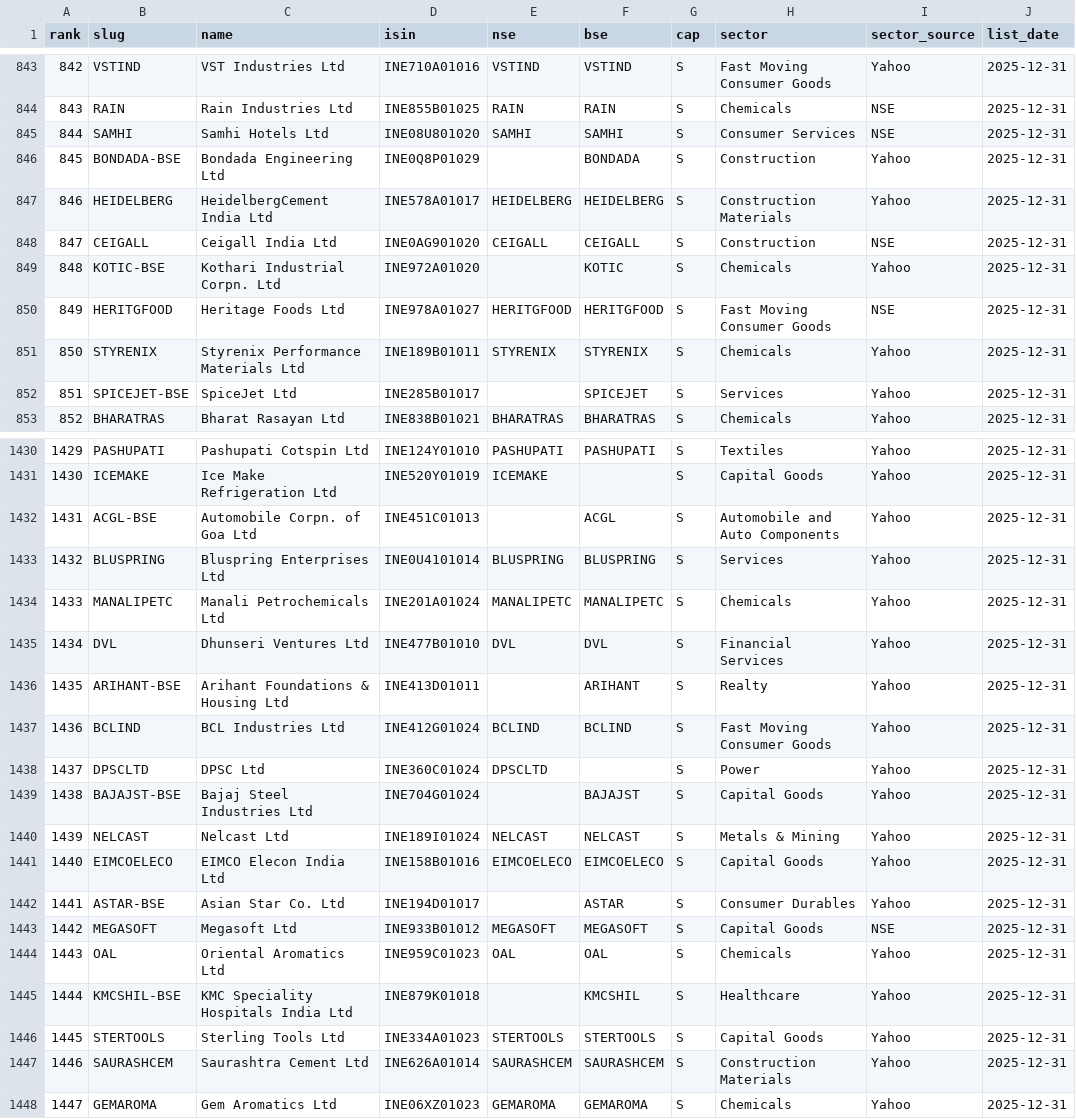
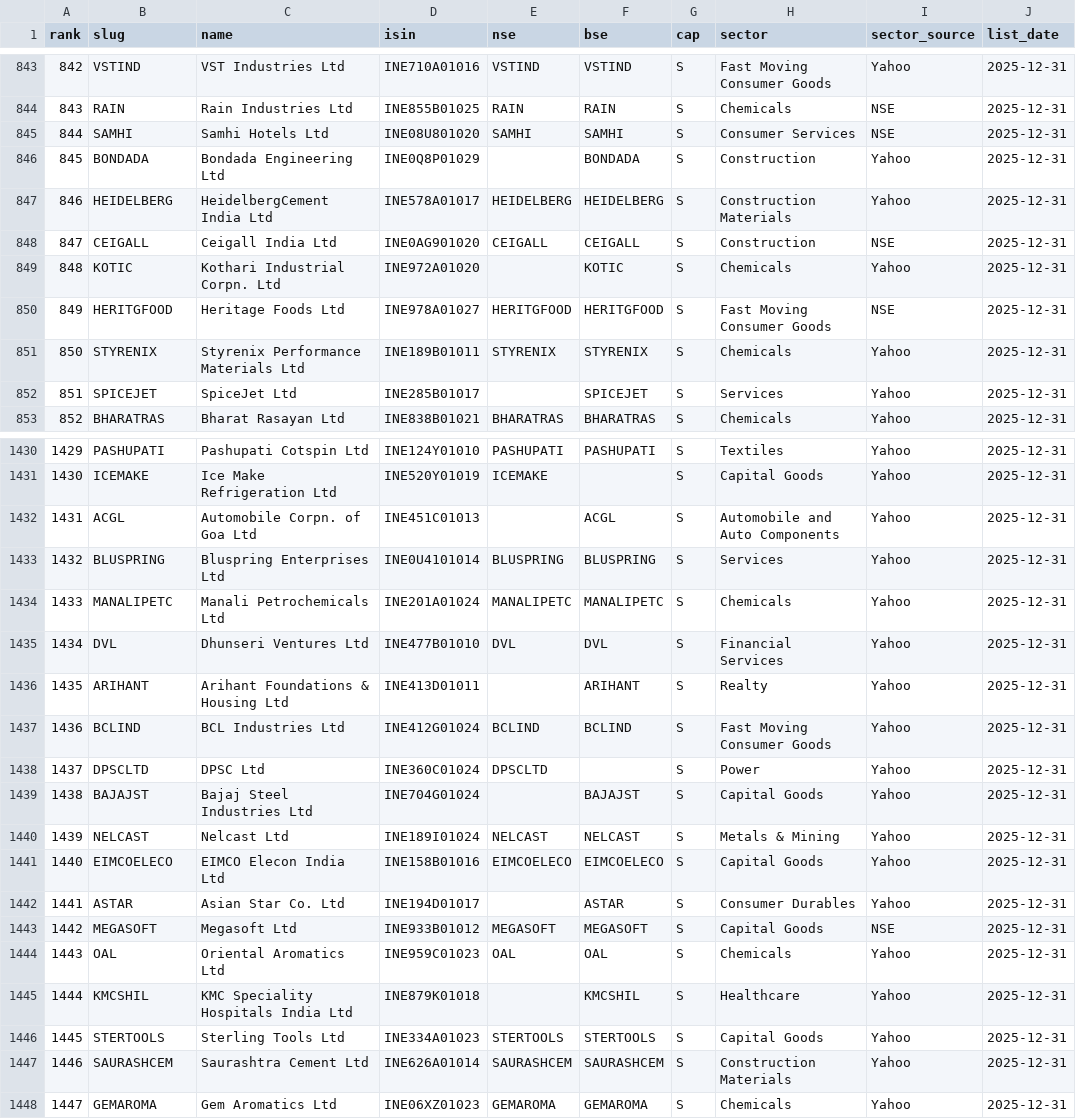
Before and after one commit to shreyasfegade/regime, a CSV file: data/universe.csv, drawn as a sheet; only a part is shown, gaps mark what is left out; the diff covers the shown part only.

Commit message:
Try NSE for BSE-only names, one BLAS thread per worker, clearer skip reasons
AMFI leaves the NSE symbol blank for some dual-listed companies, so the
BSE symbol is also tried on NSE. Slugs drop the -BSE suffix unless an NSE
symbol already uses it. Symbols missing from a good batch get one quick
retry instead of a full backoff, and nested BLAS thread pools no longer
oversubscribe the machine.

```diff
--- a/data/universe.csv
+++ b/data/universe.csv
@@ -845,9 +845,9 @@ rank,slug,name,isin,nse,bse,cap,sector,sector_source,list_date
 844,SAMHI,Samhi Hotels Ltd,INE08U801020,SAMHI,SAMHI,S,Consumer Services,NSE,2025-12-31
-845,BONDADA-BSE,Bondada Engineering Ltd,INE0Q8P01029,,BONDADA,S,Construction,Yahoo,2025-12-31
+845,BONDADA,Bondada Engineering Ltd,INE0Q8P01029,,BONDADA,S,Construction,Yahoo,2025-12-31
 846,HEIDELBERG,HeidelbergCement India Ltd,INE578A01017,HEIDELBERG,HEIDELBERG,S,Construction Materials,Yahoo,2025-12-31
 847,CEIGALL,Ceigall India Ltd,INE0AG901020,CEIGALL,CEIGALL,S,Construction,NSE,2025-12-31
-848,KOTIC-BSE,Kothari Industrial Corpn. Ltd,INE972A01020,,KOTIC,S,Chemicals,Yahoo,2025-12-31
+848,KOTIC,Kothari Industrial Corpn. Ltd,INE972A01020,,KOTIC,S,Chemicals,Yahoo,2025-12-31
 849,HERITGFOOD,Heritage Foods Ltd,INE978A01027,HERITGFOOD,HERITGFOOD,S,Fast Moving Consumer Goods,NSE,2025-12-31
 850,STYRENIX,Styrenix Performance Materials Ltd,INE189B01011,STYRENIX,STYRENIX,S,Chemicals,Yahoo,2025-12-31
-851,SPICEJET-BSE,SpiceJet Ltd,INE285B01017,,SPICEJET,S,Services,Yahoo,2025-12-31
+851,SPICEJET,SpiceJet Ltd,INE285B01017,,SPICEJET,S,Services,Yahoo,2025-12-31
 852,BHARATRAS,Bharat Rasayan Ltd,INE838B01021,BHARATRAS,BHARATRAS,S,Chemicals,Yahoo,2025-12-31
@@ -1431,3 +1431,3 @@ rank,slug,name,isin,nse,bse,cap,sector,sector_source,list_date
 1430,ICEMAKE,Ice Make Refrigeration Ltd,INE520Y01019,ICEMAKE,,S,Capital Goods,Yahoo,2025-12-31
-1431,ACGL-BSE,Automobile Corpn. of Goa Ltd,INE451C01013,,ACGL,S,Automobile and Auto Components,Yahoo,2025-12-31
+1431,ACGL,Automobile Corpn. of Goa Ltd,INE451C01013,,ACGL,S,Automobile and Auto Components,Yahoo,2025-12-31
 1432,BLUSPRING,Bluspring Enterprises Ltd,INE0U4101014,BLUSPRING,BLUSPRING,S,Services,Yahoo,2025-12-31
@@ -1435,12 +1435,12 @@ rank,slug,name,isin,nse,bse,cap,sector,sector_source,list_date
 1434,DVL,Dhunseri Ventures Ltd,INE477B01010,DVL,DVL,S,Financial Services,Yahoo,2025-12-31
-1435,ARIHANT-BSE,Arihant Foundations & Housing Ltd,INE413D01011,,ARIHANT,S,Realty,Yahoo,2025-12-31
+1435,ARIHANT,Arihant Foundations & Housing Ltd,INE413D01011,,ARIHANT,S,Realty,Yahoo,2025-12-31
 1436,BCLIND,BCL Industries Ltd,INE412G01024,BCLIND,BCLIND,S,Fast Moving Consumer Goods,Yahoo,2025-12-31
 1437,DPSCLTD,DPSC Ltd,INE360C01024,DPSCLTD,,S,Power,Yahoo,2025-12-31
-1438,BAJAJST-BSE,Bajaj Steel Industries Ltd,INE704G01024,,BAJAJST,S,Capital Goods,Yahoo,2025-12-31
+1438,BAJAJST,Bajaj Steel Industries Ltd,INE704G01024,,BAJAJST,S,Capital Goods,Yahoo,2025-12-31
 1439,NELCAST,Nelcast Ltd,INE189I01024,NELCAST,NELCAST,S,Metals & Mining,Yahoo,2025-12-31
 1440,EIMCOELECO,EIMCO Elecon India Ltd,INE158B01016,EIMCOELECO,EIMCOELECO,S,Capital Goods,Yahoo,2025-12-31
-1441,ASTAR-BSE,Asian Star Co. Ltd,INE194D01017,,ASTAR,S,Consumer Durables,Yahoo,2025-12-31
+1441,ASTAR,Asian Star Co. Ltd,INE194D01017,,ASTAR,S,Consumer Durables,Yahoo,2025-12-31
 1442,MEGASOFT,Megasoft Ltd,INE933B01012,MEGASOFT,MEGASOFT,S,Capital Goods,NSE,2025-12-31
 1443,OAL,Oriental Aromatics Ltd,INE959C01023,OAL,OAL,S,Chemicals,Yahoo,2025-12-31
-1444,KMCSHIL-BSE,KMC Speciality Hospitals India Ltd,INE879K01018,,KMCSHIL,S,Healthcare,Yahoo,2025-12-31
+1444,KMCSHIL,KMC Speciality Hospitals India Ltd,INE879K01018,,KMCSHIL,S,Healthcare,Yahoo,2025-12-31
 1445,STERTOOLS,Sterling Tools Ltd,INE334A01023,STERTOOLS,STERTOOLS,S,Capital Goods,Yahoo,2025-12-31
```
Also changed, not shown: 106 edited cells elsewhere in this file, 18 other files.
